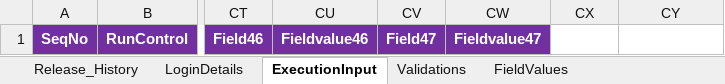
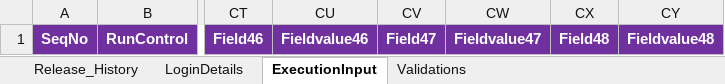
Before and after one commit to imran0404y/VFQA_Parallel, an Excel workbook: Directory/VFQA_TestDesign.xlsm, sheet ExecutionInput, drawn as a sheet; only a part is shown, gaps mark what is left out; values as stored, in another font and other column widths than the file's, no borders; charts and pictures not drawn; the diff names each change by its address in the sheet, - before the commit and + after, or states it on an @@ line.

```diff
--- a/Directory/VFQA_TestDesign.xlsm (sheet ExecutionInput)
+++ b/Directory/VFQA_TestDesign.xlsm (sheet ExecutionInput)
@@ sheet tab hidden: FieldValues @@
-CX1: (empty)
+CX1: Field48
-CX1:CY1 fill: none
+CX1:CY1 fill: #7030A0
-CY1: (empty)
+CY1: Fieldvalue48
```
Also changed, not shown: sheet LoginDetails, Framework/Database/TestDataDB.xlsx, VFQA_TestDesign.xlsm, 5 other files.
